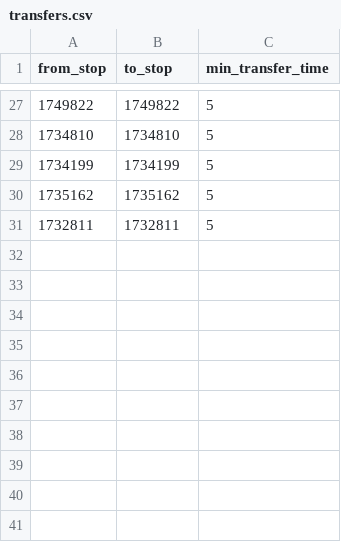
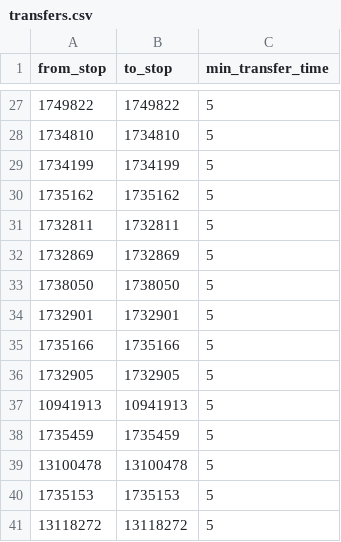
Before and after one commit to clouery/CS201-G3T2-DSA-Project, a CSV file: data/gtfs/transfers.csv, drawn as a sheet; only a part is shown, gaps mark what is left out.

```diff
--- a/data/gtfs/transfers.csv
+++ b/data/gtfs/transfers.csv
@@ -31 +31,11 @@ from_stop,to_stop,min_transfer_time
 1732811,1732811,5
+1732869,1732869,5
+1738050,1738050,5
+1732901,1732901,5
+1735166,1735166,5
+1732905,1732905,5
+10941913,10941913,5
+1735459,1735459,5
+13100478,13100478,5
+1735153,1735153,5
+13118272,13118272,5
```
Also changed, not shown: data/gtfs/stops.csv, data/gtfs/trips.csv, 43 other files.
